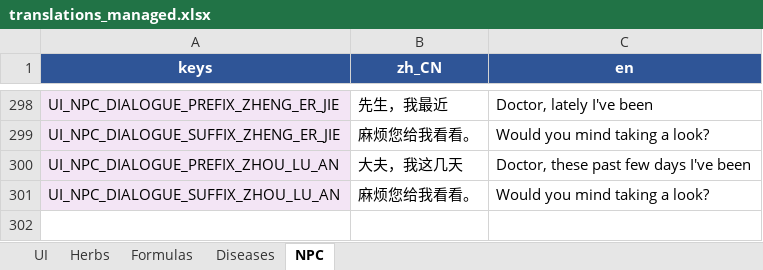
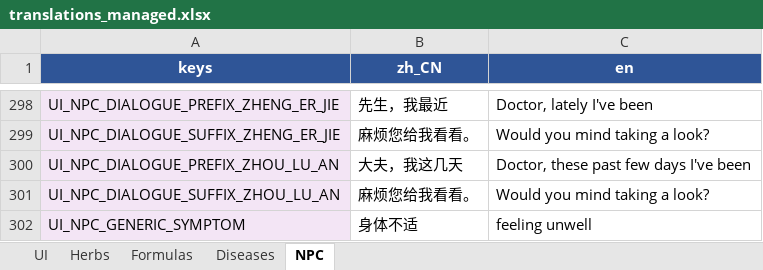
Before and after one commit to lqc19891229/Doctor, an Excel workbook: DataTables/translations_managed.xlsx, sheet NPC, drawn as a sheet; only a part is shown, gaps mark what is left out; values as stored, in another font and other column widths than the file's, no borders; table styles not drawn; the diff names each change by its address in the sheet, - before the commit and + after, or states it on an @@ line.

Commit message:
Fix translation fallback and export safety

```diff
--- a/DataTables/translations_managed.xlsx (sheet NPC)
+++ b/DataTables/translations_managed.xlsx (sheet NPC)
+row 302: UI_NPC_GENERIC_SYMPTOM | 身体不适 | feeling unwell
```
Also changed, not shown: 3 other files.
